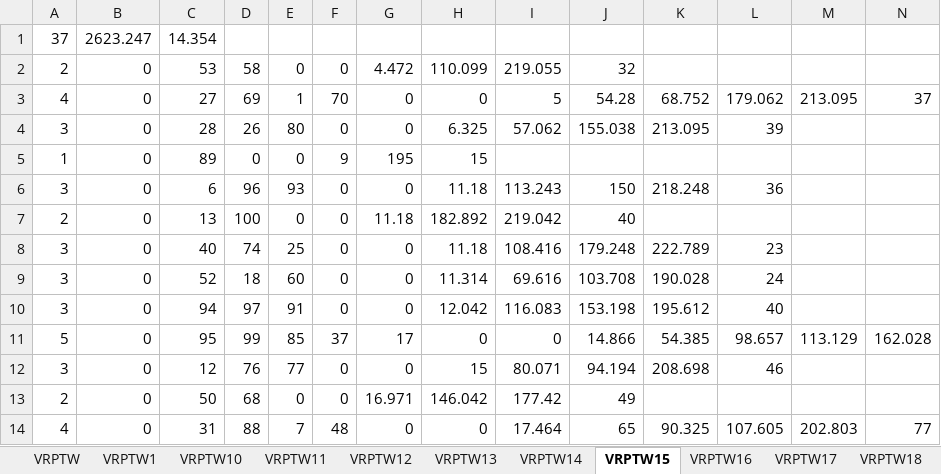
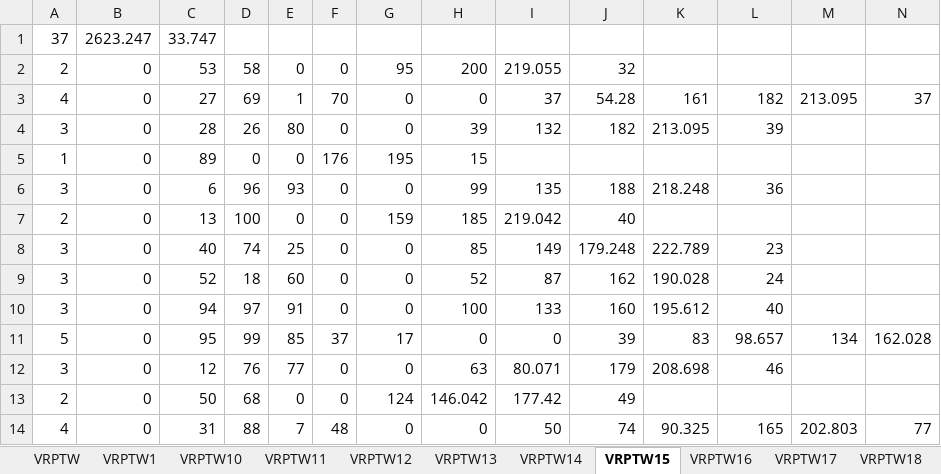
Before and after one commit to LuisaMG01/VRPTW, an Excel workbook: VRPTW_LuisaMariaAlvarez_constructive.xlsx, sheet VRPTW15, drawn as a sheet; only a part is shown; values as stored, in another font and other column widths than the file's, no borders; the diff covers the shown part only; the diff names each change by its address in the sheet, - before the commit and + after, or states it on an @@ line.

```diff
--- a/VRPTW_LuisaMariaAlvarez_constructive.xlsx (sheet VRPTW15)
+++ b/VRPTW_LuisaMariaAlvarez_constructive.xlsx (sheet VRPTW15)
-C1: 14.354
+C1: 33.747
-G2: 4.472
+G2: 95
-H2: 110.099
+H2: 200
-I3: 5
+I3: 37
-K3: 68.752
+K3: 161
-L3: 179.062
+L3: 182
-H4: 6.325
+H4: 39
-I4: 57.062
+I4: 132
-J4: 155.038
+J4: 182
-F5: 9
+F5: 176
-H6: 11.18
+H6: 99
-I6: 113.243
+I6: 135
-J6: 150
+J6: 188
-G7: 11.18
+G7: 159
-H7: 182.892
+H7: 185
-H8: 11.18
+H8: 85
-I8: 108.416
+I8: 149
-H9: 11.314
+H9: 52
-I9: 69.616
+I9: 87
-J9: 103.708
+J9: 162
-H10: 12.042
+H10: 100
-I10: 116.083
+I10: 133
-J10: 153.198
+J10: 160
-J11: 14.866
+J11: 39
-K11: 54.385
+K11: 83
-M11: 113.129
+M11: 134
-H12: 15
+H12: 63
-J12: 94.194
+J12: 179
-G13: 16.971
+G13: 124
-I14: 17.464
+I14: 50
-J14: 65
+J14: 74
-L14: 107.605
+L14: 165
```
Also changed, not shown: 40 edited cells elsewhere in this sheet, sheet VRPTW16, sheet VRPTW14, sheet VRPTW17, sheet VRPTW9, sheet VRPTW13, sheet VRPTW18, 11 more sheets, VRPTW_LuisaMariaAlvarez_GRASPALPHA.xlsx, VRPTW_LuisaMariaAlvarez_GRASPCARDINALITY.xlsx, 4 other files.
